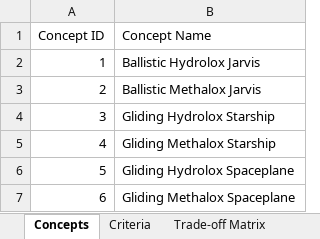
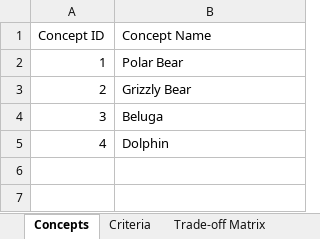
Before and after one commit to diogocravocosta/DSE-07, an Excel workbook: tradeoff/tradeOffInput.xlsx, sheet Concepts, drawn as a sheet; values as stored, in another font and other column widths than the file's, no borders; the diff names each change by its address in the sheet, - before the commit and + after, or states it on an @@ line.

```diff
--- a/tradeoff/tradeOffInput.xlsx (sheet Concepts)
+++ b/tradeoff/tradeOffInput.xlsx (sheet Concepts)
-B2 (Concept Name): Ballistic Hydrolox Jarvis
+B2 (Concept Name): Polar Bear
-B3 (Concept Name): Ballistic Methalox Jarvis
+B3 (Concept Name): Grizzly Bear
-B4 (Concept Name): Gliding Hydrolox Starship
+B4 (Concept Name): Beluga
-B5 (Concept Name): Gliding Methalox Starship
+B5 (Concept Name): Dolphin
-row 6: 5 | Gliding Hydrolox Spaceplane
-row 7: 6 | Gliding Methalox Spaceplane
```
Also changed, not shown: sheet Trade-off Matrix, sheet Criteria, formulas that keep their value, 2 other files.
